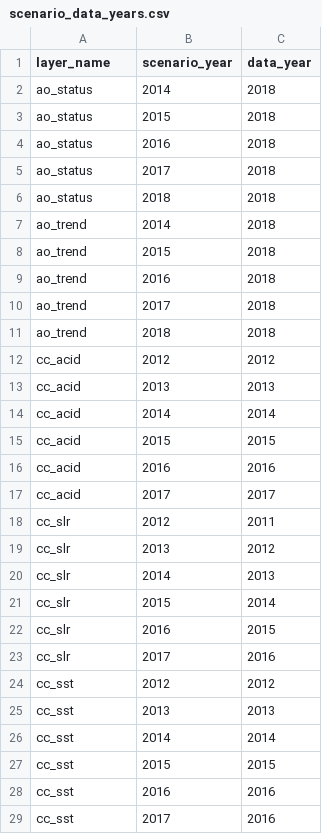
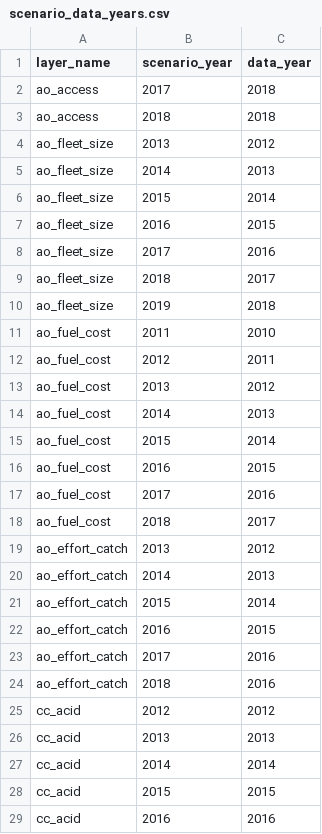
Before and after one commit to OHI-Science/esw, a CSV file: esw2018/conf/scenario_data_years.csv, drawn as a sheet; only a part is shown; the shorter side is filled out with more unchanged rows; the diff covers the shown part only.

```diff
--- a/esw2018/conf/scenario_data_years.csv
+++ b/esw2018/conf/scenario_data_years.csv
@@ -1,12 +1,25 @@
 layer_name,scenario_year,data_year
-ao_status,2014,2018
-ao_status,2015,2018
-ao_status,2016,2018
-ao_status,2017,2018
-ao_status,2018,2018
-ao_trend,2014,2018
-ao_trend,2015,2018
-ao_trend,2016,2018
-ao_trend,2017,2018
-ao_trend,2018,2018
+ao_access,2017,2018
+ao_access,2018,2018
+ao_fleet_size,2013,2012
+ao_fleet_size,2014,2013
+ao_fleet_size,2015,2014
+ao_fleet_size,2016,2015
+ao_fleet_size,2017,2016
+ao_fleet_size,2018,2017
+ao_fleet_size,2019,2018
+ao_fuel_cost,2011,2010
+ao_fuel_cost,2012,2011
+ao_fuel_cost,2013,2012
+ao_fuel_cost,2014,2013
+ao_fuel_cost,2015,2014
+ao_fuel_cost,2016,2015
+ao_fuel_cost,2017,2016
+ao_fuel_cost,2018,2017
+ao_effort_catch,2013,2012
+ao_effort_catch,2014,2013
+ao_effort_catch,2015,2014
+ao_effort_catch,2016,2015
+ao_effort_catch,2017,2016
+ao_effort_catch,2018,2016
 cc_acid,2012,2012
```
Also changed, not shown: 12 added rows and 2 edited cells elsewhere in this file, esw2018/scores.csv, esw2018/temp/element_wts_cp_km2_x_protection_2017.csv, 9 other files.
